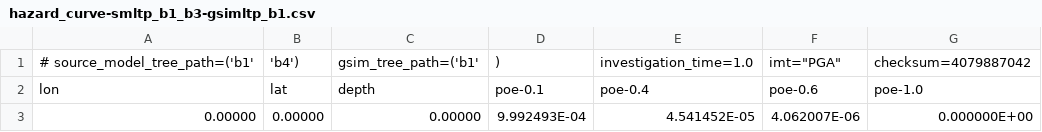
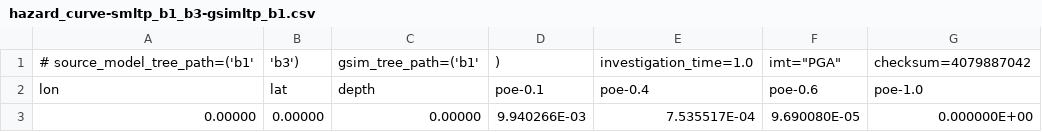
Before and after one commit to rodolfopuglia/oq-engine, a CSV file: openquake/qa_tests_data/classical/case_8/expected/hazard_curve-smltp_b1_b3-gsimltp_b1.csv, drawn as a sheet.

```diff
--- a/openquake/qa_tests_data/classical/case_8/expected/hazard_curve-smltp_b1_b3-gsimltp_b1.csv
+++ b/openquake/qa_tests_data/classical/case_8/expected/hazard_curve-smltp_b1_b3-gsimltp_b1.csv
@@ -1,3 +1,3 @@
-# source_model_tree_path=('b1', 'b4'), gsim_tree_path=('b1',), investigation_time=1.0, imt="PGA", checksum=4079887042
+# source_model_tree_path=('b1', 'b3'), gsim_tree_path=('b1',), investigation_time=1.0, imt="PGA", checksum=4079887042
 lon,lat,depth,poe-0.1,poe-0.4,poe-0.6,poe-1.0
-0.00000,0.00000,0.00000,9.992493E-04,4.541452E-05,4.062007E-06,0.000000E+00
+0.00000,0.00000,0.00000,9.940266E-03,7.535517E-04,9.690080E-05,0.000000E+00
```
Also changed, not shown: openquake/qa_tests_data/classical/case_8/expected/hazard_curve-smltp_b1_b2-gsimltp_b1.csv, openquake/qa_tests_data/classical/case_9/expected/hazard_curve-smltp_b1_b2-gsimltp_b1.csv, 2 other files.
